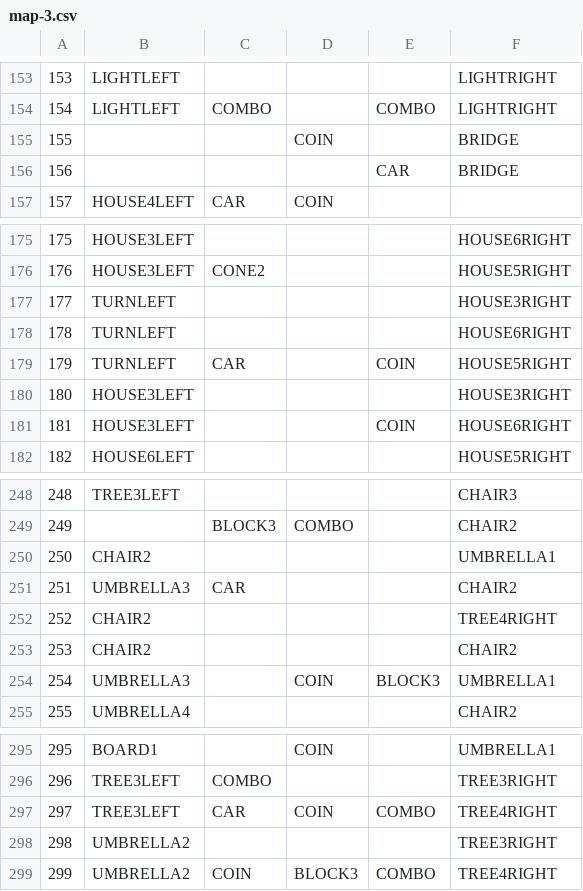
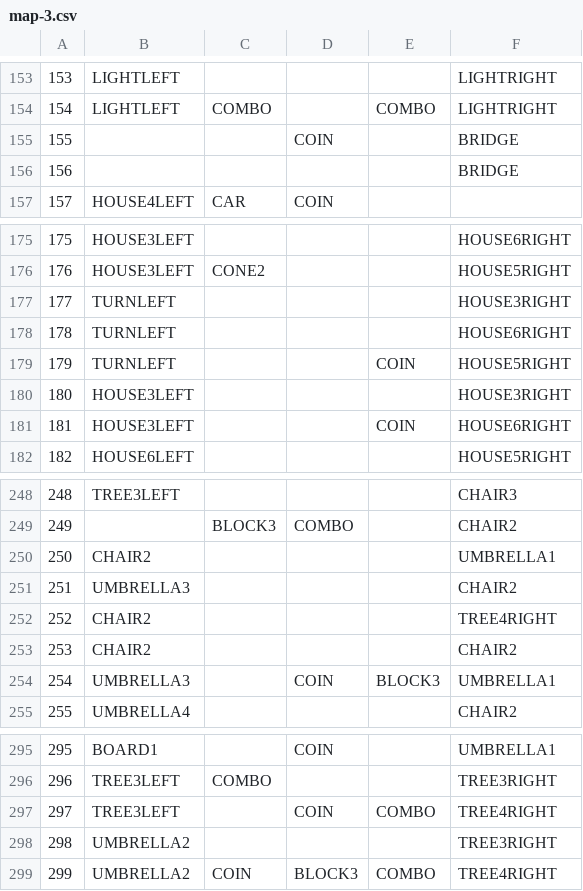
Before and after one commit to Rengaht/BMW2GCRacing, a CSV file: asset/map/map-3.csv, drawn as a sheet; only a part is shown, gaps mark what is left out; the diff covers the shown part only.

```diff
--- a/asset/map/map-3.csv
+++ b/asset/map/map-3.csv
@@ -155,3 +155,3 @@
 155,,,COIN,,BRIDGE
-156,,,,CAR,BRIDGE
+156,,,,,BRIDGE
 157,HOUSE4LEFT,CAR,COIN,,
@@ -178,3 +178,3 @@
 178,TURNLEFT,,,,HOUSE6RIGHT
-179,TURNLEFT,CAR,,COIN,HOUSE5RIGHT
+179,TURNLEFT,,,COIN,HOUSE5RIGHT
 180,HOUSE3LEFT,,,,HOUSE3RIGHT
@@ -250,3 +250,3 @@
 250,CHAIR2,,,,UMBRELLA1
-251,UMBRELLA3,CAR,,,CHAIR2
+251,UMBRELLA3,,,,CHAIR2
 252,CHAIR2,,,,TREE4RIGHT
@@ -296,3 +296,3 @@
 296,TREE3LEFT,COMBO,,,TREE3RIGHT
-297,TREE3LEFT,CAR,COIN,COMBO,TREE4RIGHT
+297,TREE3LEFT,,COIN,COMBO,TREE4RIGHT
 298,UMBRELLA2,,,,TREE3RIGHT
```
Also changed, not shown: 5 edited cells elsewhere in this file, asset/map/map-2.csv, 10 other files.
